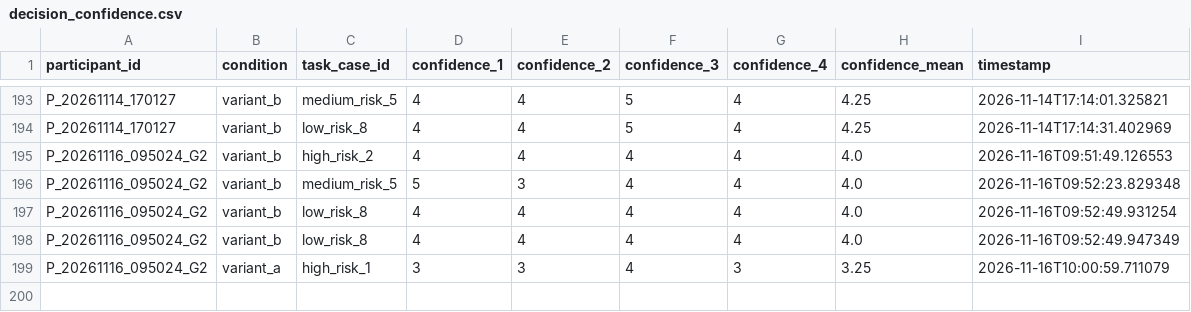
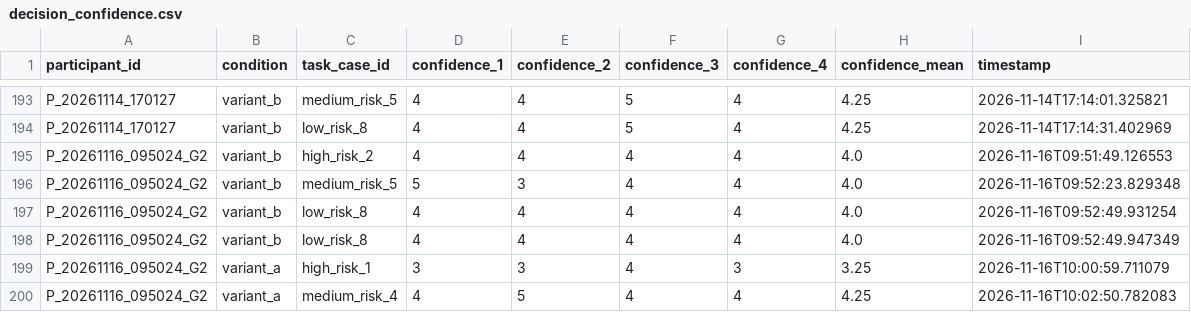
Before and after one commit to tylertgb/mphil_thesis_project, a CSV file: study_data/decision_confidence.csv, drawn as a sheet; only a part is shown, gaps mark what is left out.

Commit message:
Update study_data/decision_confidence.csv - 2026-11-16 10:02:51

```diff
--- a/study_data/decision_confidence.csv
+++ b/study_data/decision_confidence.csv
@@ -199 +199,2 @@ P_20261116_095024_G2,variant_b,low_risk_8,4,4,4,4,4.0,2026-11-16T09:52:49.947349
 P_20261116_095024_G2,variant_a,high_risk_1,3,3,4,3,3.25,2026-11-16T10:00:59.711079
+P_20261116_095024_G2,variant_a,medium_risk_4,4,5,4,4,4.25,2026-11-16T10:02:50.782083
```
